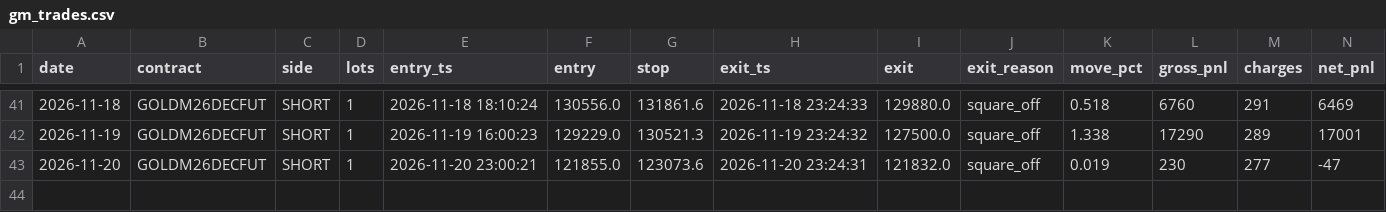
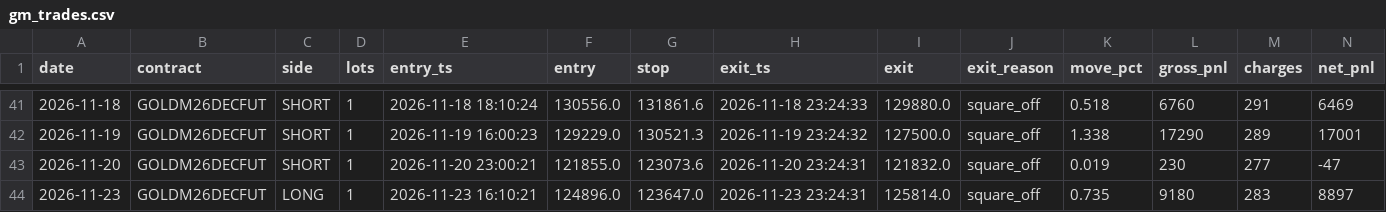
Before and after one commit to tejassukale79-art/nifty-credit-spread-paper, a CSV file: results/gm_trades.csv, drawn as a sheet; only a part is shown, gaps mark what is left out; rows hold the shown columns only; the diff names each change by its address in the sheet, - before the commit and + after, or states it on an @@ line.

```diff
--- a/results/gm_trades.csv
+++ b/results/gm_trades.csv
+row 44: 2026-11-23 | GOLDM26DECFUT | LONG | 1 | 2026-11-23 16:10:21 | 124896.0 | 123647.0 | 2026-11-23 23:24:31 | 125814.0 | square_off | 0.735 | 9180 | 283 | 8897
```
Also changed, not shown: 2 other files.
